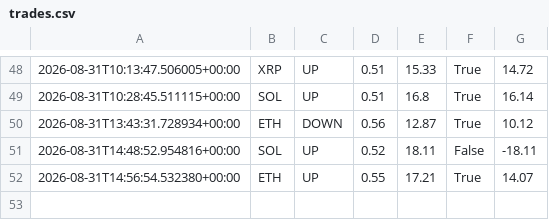
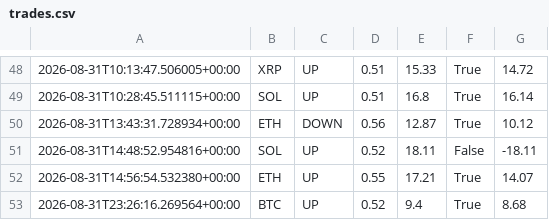
Before and after one commit to n85t594ht5-creator/polybot, a CSV file: trades.csv, drawn as a sheet; only a part is shown, gaps mark what is left out.

```diff
--- a/trades.csv
+++ b/trades.csv
@@ -52 +52,2 @@
 2026-08-31T14:56:54.532380+00:00,ETH,UP,0.55,17.21,True,14.07
+2026-08-31T23:26:16.269564+00:00,BTC,UP,0.52,9.4,True,8.68
```
Also changed, not shown: signals.csv, 3 other files.
